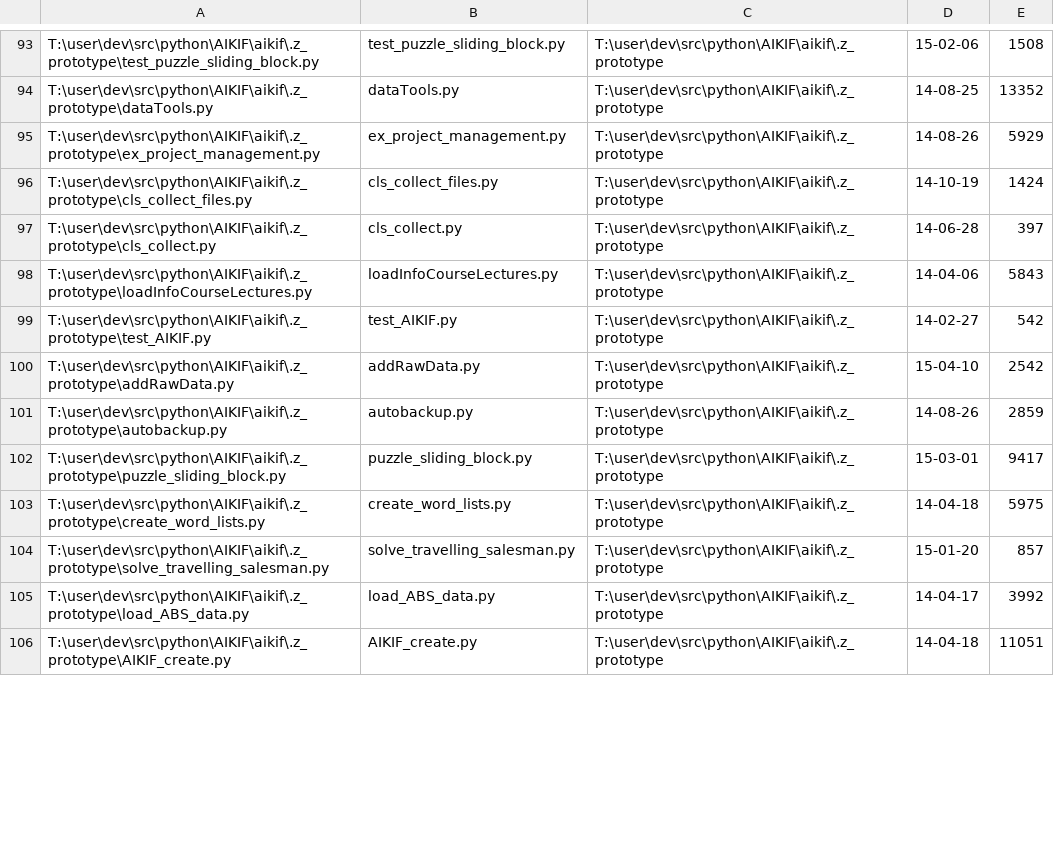
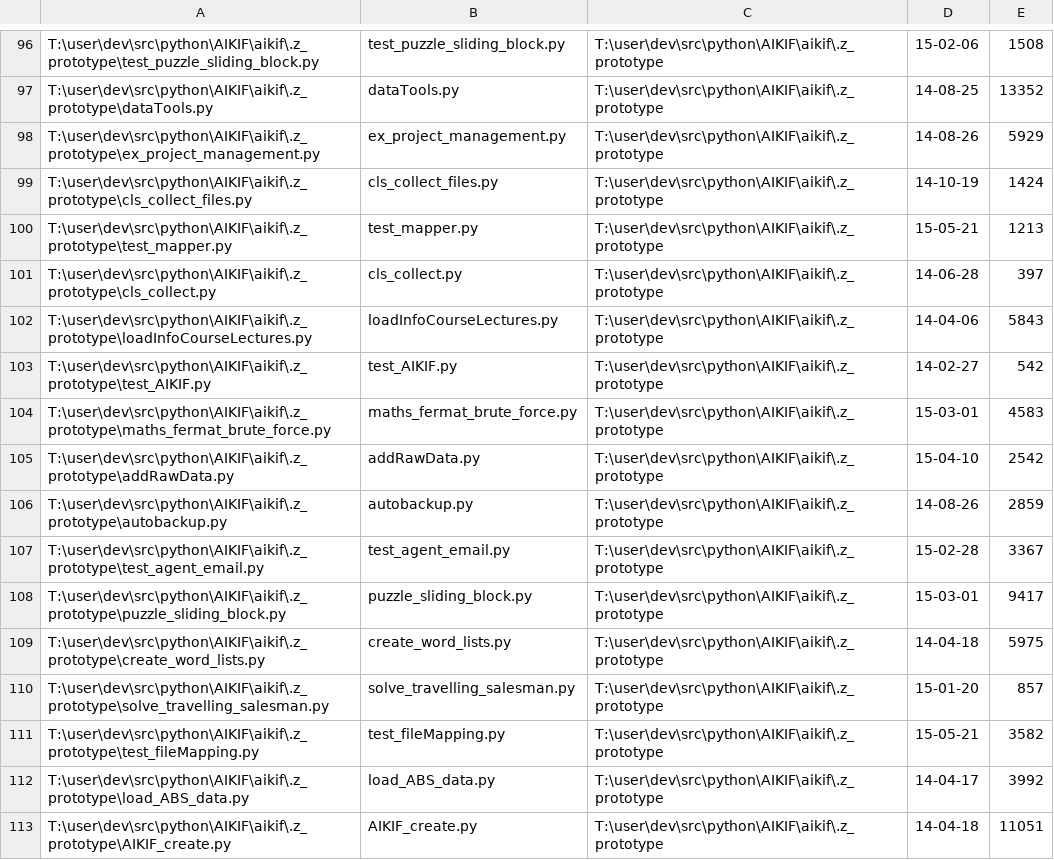
Before and after one commit to acutesoftware/AIKIF, a CSV file: aikif/examples/document_AIKIF.csv, drawn as a sheet; only a part is shown, gaps mark what is left out; the diff covers the shown part only.

```diff
--- a/aikif/examples/document_AIKIF.csv
+++ b/aikif/examples/document_AIKIF.csv
@@ -96,2 +99,3 @@
 "T:\user\dev\src\python\AIKIF\aikif\.z_prototype\cls_collect_files.py","cls_collect_files.py","T:\user\dev\src\python\AIKIF\aikif\.z_prototype","14-10-19","1424",
+"T:\user\dev\src\python\AIKIF\aikif\.z_prototype\test_mapper.py","test_mapper.py","T:\user\dev\src\python\AIKIF\aikif\.z_prototype","15-05-21","1213",
 "T:\user\dev\src\python\AIKIF\aikif\.z_prototype\cls_collect.py","cls_collect.py","T:\user\dev\src\python\AIKIF\aikif\.z_prototype","14-06-28","397",
@@ -99,4 +103,6 @@
 "T:\user\dev\src\python\AIKIF\aikif\.z_prototype\test_AIKIF.py","test_AIKIF.py","T:\user\dev\src\python\AIKIF\aikif\.z_prototype","14-02-27","542",
+"T:\user\dev\src\python\AIKIF\aikif\.z_prototype\maths_fermat_brute_force.py","maths_fermat_brute_force.py","T:\user\dev\src\python\AIKIF\aikif\.z_prototype","15-03-01","4583",
 "T:\user\dev\src\python\AIKIF\aikif\.z_prototype\addRawData.py","addRawData.py","T:\user\dev\src\python\AIKIF\aikif\.z_prototype","15-04-10","2542",
 "T:\user\dev\src\python\AIKIF\aikif\.z_prototype\autobackup.py","autobackup.py","T:\user\dev\src\python\AIKIF\aikif\.z_prototype","14-08-26","2859",
+"T:\user\dev\src\python\AIKIF\aikif\.z_prototype\test_agent_email.py","test_agent_email.py","T:\user\dev\src\python\AIKIF\aikif\.z_prototype","15-02-28","3367",
 "T:\user\dev\src\python\AIKIF\aikif\.z_prototype\puzzle_sliding_block.py","puzzle_sliding_block.py","T:\user\dev\src\python\AIKIF\aikif\.z_prototype","15-03-01","9417",
@@ -104,2 +110,3 @@
 "T:\user\dev\src\python\AIKIF\aikif\.z_prototype\solve_travelling_salesman.py","solve_travelling_salesman.py","T:\user\dev\src\python\AIKIF\aikif\.z_prototype","15-01-20","857",
+"T:\user\dev\src\python\AIKIF\aikif\.z_prototype\test_fileMapping.py","test_fileMapping.py","T:\user\dev\src\python\AIKIF\aikif\.z_prototype","15-05-21","3582",
 "T:\user\dev\src\python\AIKIF\aikif\.z_prototype\load_ABS_data.py","load_ABS_data.py","T:\user\dev\src\python\AIKIF\aikif\.z_prototype","14-04-17","3992",
```
Also changed, not shown: 4 added rows, 4 removed rows, 1 moved row and 84 edited cells elsewhere in this file, 24 other files.
